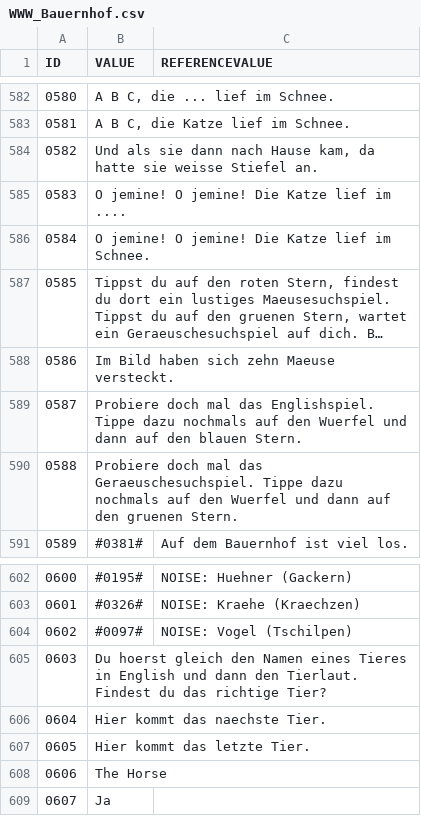
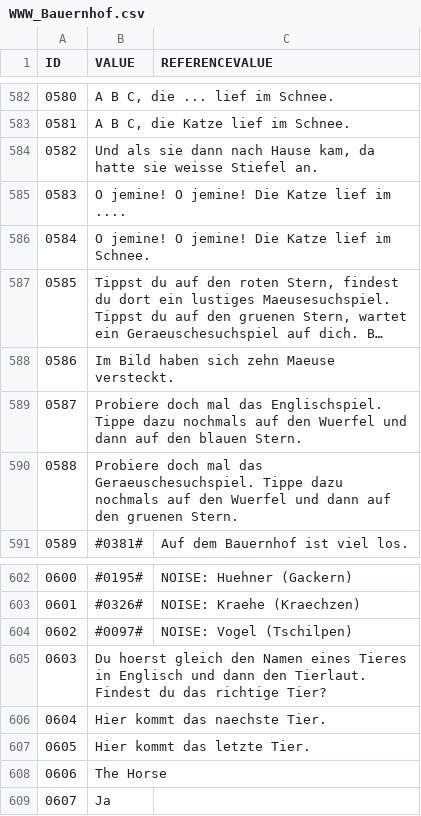
Before and after one commit to entropia/tip-toi-reveng, a CSV file: transcript/WWW_Bauernhof.csv, drawn as a sheet; only a part is shown, gaps mark what is left out; long unchanged cells end in …; the diff covers the shown part only.

```diff
--- a/transcript/WWW_Bauernhof.csv
+++ b/transcript/WWW_Bauernhof.csv
@@ -588,3 +588,3 @@ ID;VALUE;REFERENCEVALUE
 0586;Im Bild haben sich zehn Maeuse versteckt.;
-0587;Probiere doch mal das Englishspiel. Tippe dazu nochmals auf den Wuerfel und dann auf den blauen Stern.;
+0587;Probiere doch mal das Englischspiel. Tippe dazu nochmals auf den Wuerfel und dann auf den blauen Stern.;
 0588;Probiere doch mal das Geraeuschesuchspiel. Tippe dazu nochmals auf den Wuerfel und dann auf den gruenen Stern.;
@@ -604,3 +604,3 @@ ID;VALUE;REFERENCEVALUE
 0602;#0097#;NOISE: Vogel (Tschilpen)
-0603;Du hoerst gleich den Namen eines Tieres in English und dann den Tierlaut. Findest du das richtige Tier?;
+0603;Du hoerst gleich den Namen eines Tieres in Englisch und dann den Tierlaut. Findest du das richtige Tier?;
 0604;Hier kommt das naechste Tier.;
```
Also changed, not shown: 15 edited cells elsewhere in this file.
